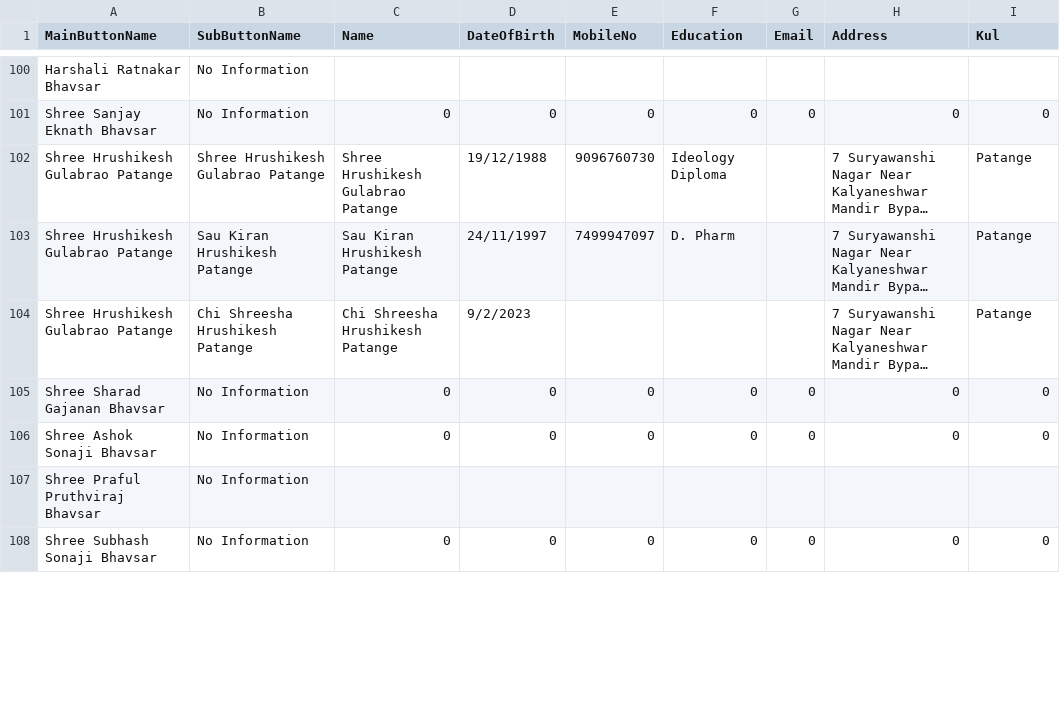
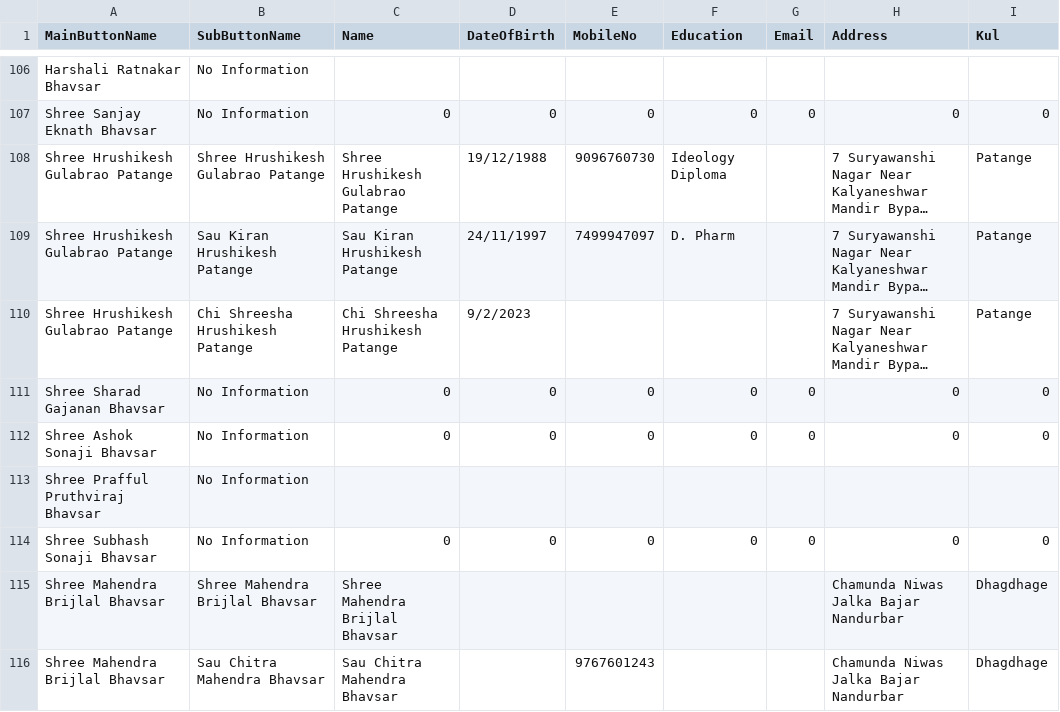
Before and after one commit to KailasBhavsar/BhavsarSamajNandurbar, a CSV file: generated_data.csv, drawn as a sheet; only a part is shown, gaps mark what is left out; long unchanged cells end in …; the diff covers the shown part only.

Commit message:
Update generated_data.csv

```diff
--- a/generated_data.csv
+++ b/generated_data.csv
@@ -106,3 +112,5 @@ Shree Sharad Gajanan Bhavsar,No Information,0,0,0,0,0,0,0
 Shree Ashok Sonaji Bhavsar,No Information,0,0,0,0,0,0,0
-Shree Praful Pruthviraj Bhavsar,No Information,,,,,,,
+Shree Prafful Pruthviraj Bhavsar,No Information,,,,,,,
 Shree Subhash Sonaji Bhavsar,No Information,0,0,0,0,0,0,0
+Shree Mahendra Brijlal Bhavsar,Shree Mahendra Brijlal Bhavsar,Shree Mahendra Brijlal Bhavsar,,,,,Chamunda Niwas Jalka Bajar Nandurbar,Dhagdhage
+Shree Mahendra Brijlal Bhavsar,Sau Chitra Mahendra Bhavsar,Sau Chitra Mahendra Bhavsar,,9767601243,,,Chamunda Niwas Jalka Bajar Nandurbar,Dhagdhage
```
Also changed, not shown: 13 added rows, 1 removed row and 2 edited cells elsewhere in this file.
